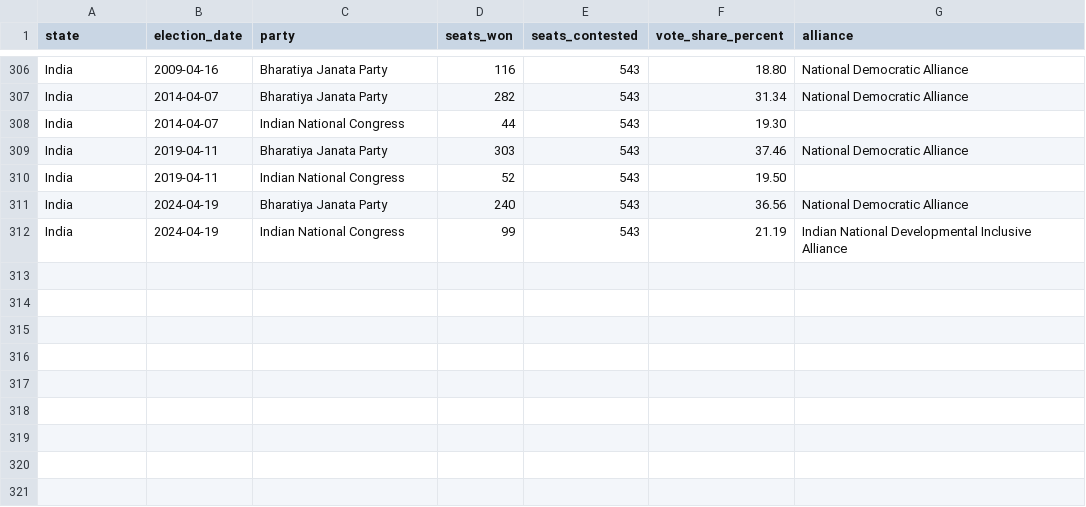
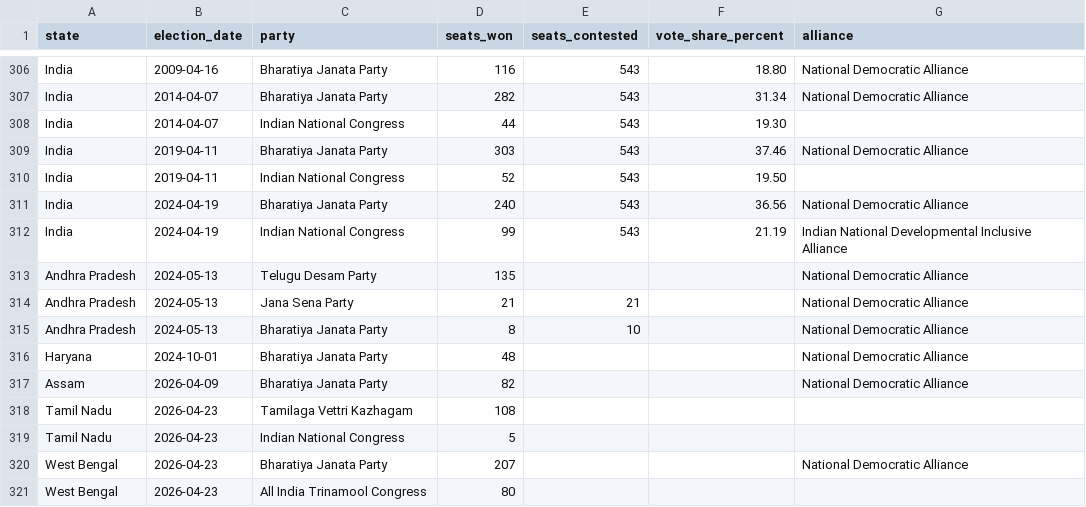
Before and after one commit to neginegineginegi/Aryavarta, a CSV file: data/inbox/results.csv, drawn as a sheet; only a part is shown, gaps mark what is left out.

```diff
--- a/data/inbox/results.csv
+++ b/data/inbox/results.csv
@@ -312 +312,10 @@ India,2024-04-19,Bharatiya Janata Party,240,543,36.56,National Democratic Allian
 India,2024-04-19,Indian National Congress,99,543,21.19,Indian National Developmental Inclusive Alliance
+Andhra Pradesh,2024-05-13,Telugu Desam Party,135,,,National Democratic Alliance
+Andhra Pradesh,2024-05-13,Jana Sena Party,21,21,,National Democratic Alliance
+Andhra Pradesh,2024-05-13,Bharatiya Janata Party,8,10,,National Democratic Alliance
+Haryana,2024-10-01,Bharatiya Janata Party,48,,,National Democratic Alliance
+Assam,2026-04-09,Bharatiya Janata Party,82,,,National Democratic Alliance
+Tamil Nadu,2026-04-23,Tamilaga Vettri Kazhagam,108,,,
+Tamil Nadu,2026-04-23,Indian National Congress,5,,,
+West Bengal,2026-04-23,Bharatiya Janata Party,207,,,National Democratic Alliance
+West Bengal,2026-04-23,All India Trinamool Congress,80,,,
```
Also changed, not shown: data/inbox/elections.csv, data/inbox/party_colors.csv, 8 other files.
